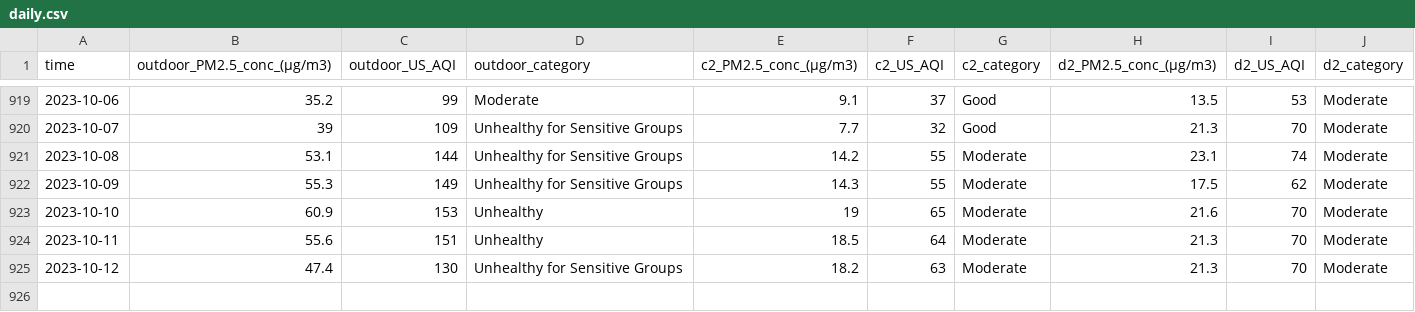
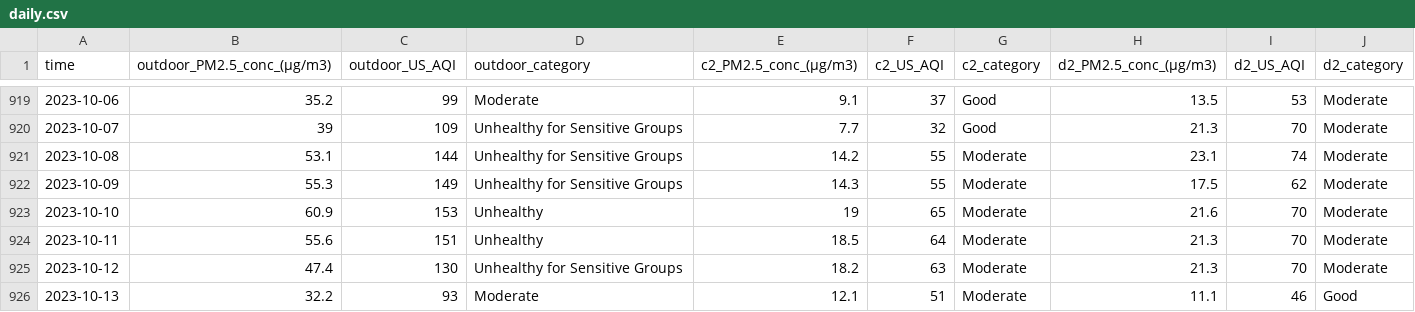
Before and after one commit to CITIES-Dashboard/datasets, a CSV file: air-quality/daily.csv, drawn as a sheet; only a part is shown, gaps mark what is left out.

```diff
--- a/air-quality/daily.csv
+++ b/air-quality/daily.csv
@@ -925 +925,2 @@ time,outdoor_PM2.5_conc_(µg/m3),outdoor_US_AQI,outdoor_category,c2_PM2.5_conc_(
 2023-10-12,47.4,130,Unhealthy for Sensitive Groups,18.2,63,Moderate,21.3,70,Moderate
+2023-10-13,32.2,93,Moderate,12.1,51,Moderate,11.1,46,Good
```
Also changed, not shown: 2 other files.
